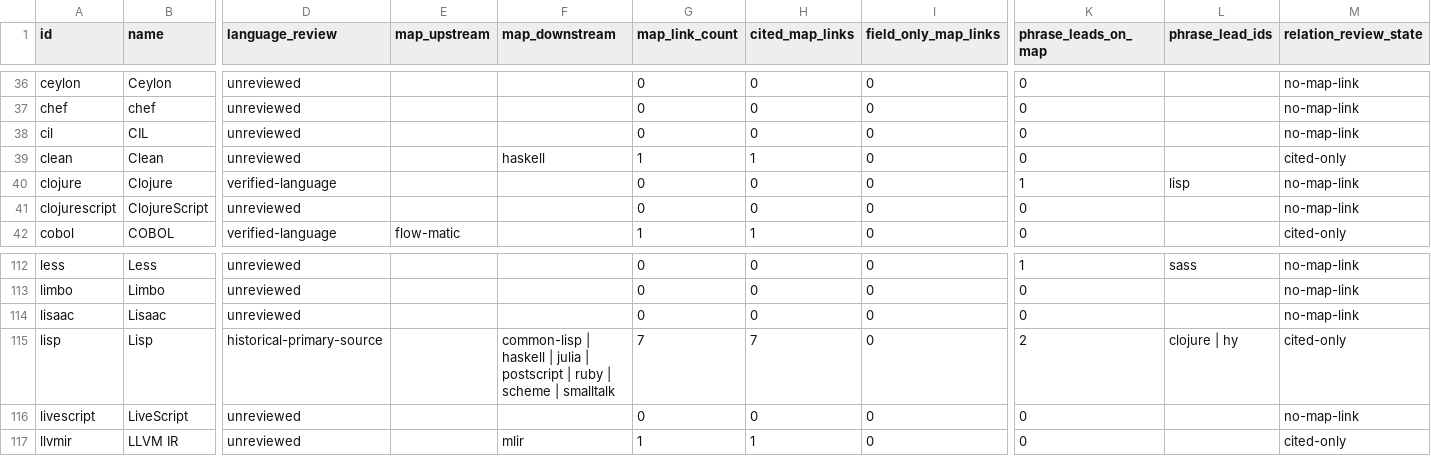
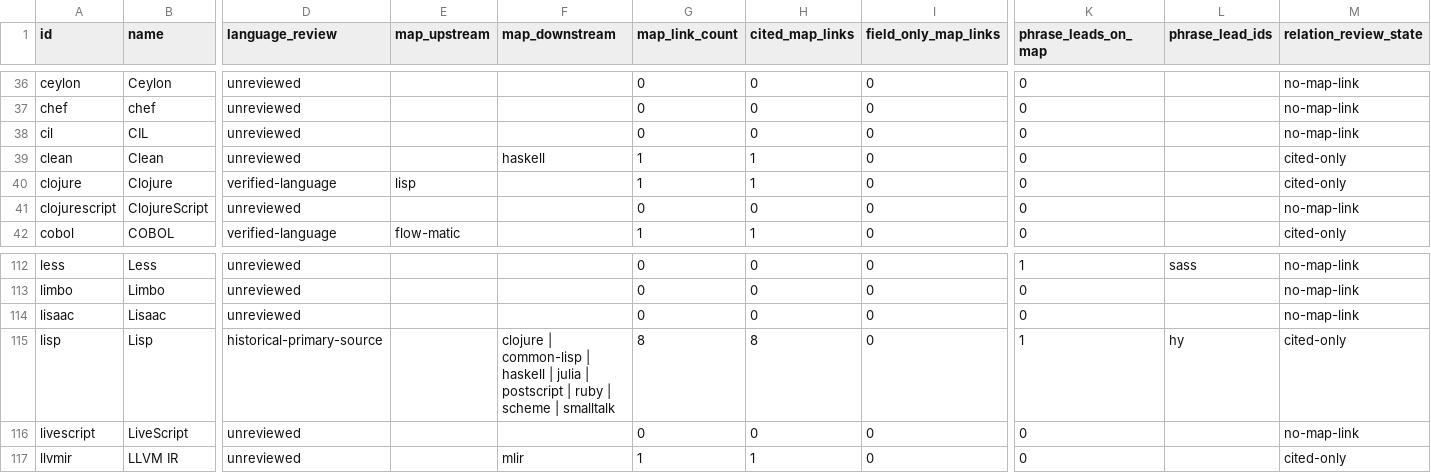
Before and after one commit to glwang-g/code-museum, a CSV file: docs/audit/map-lineage-review.csv, drawn as a sheet; only a part is shown, gaps mark what is left out; the diff names each change by its address in the sheet, - before the commit and + after, or states it on an @@ line.

```diff
--- a/docs/audit/map-lineage-review.csv
+++ b/docs/audit/map-lineage-review.csv
-E40 (map_upstream): (empty)
+E40 (map_upstream): lisp
-G40 (map_link_count): 0
+G40 (map_link_count): 1
-H40 (cited_map_links): 0
+H40 (cited_map_links): 1
-K40 (phrase_leads_on_map): 1
+K40 (phrase_leads_on_map): 0
-L40 (phrase_lead_ids): lisp
+L40 (phrase_lead_ids): (empty)
-M40 (relation_review_state): no-map-link
+M40 (relation_review_state): cited-only
-F115 (map_downstream): common-lisp |…
+F115 (map_downstream): clojure | common-lisp |…
-G115 (map_link_count): 7
+G115 (map_link_count): 8
-H115 (cited_map_links): 7
+H115 (cited_map_links): 8
-K115 (phrase_leads_on_map): 2
+K115 (phrase_leads_on_map): 1
-L115 (phrase_lead_ids): clojure | hy
+L115 (phrase_lead_ids): hy
```
Also changed, not shown: docs/audit/label-lineage-review.csv, docs/audit/relationship-candidates.csv, 15 other files.
